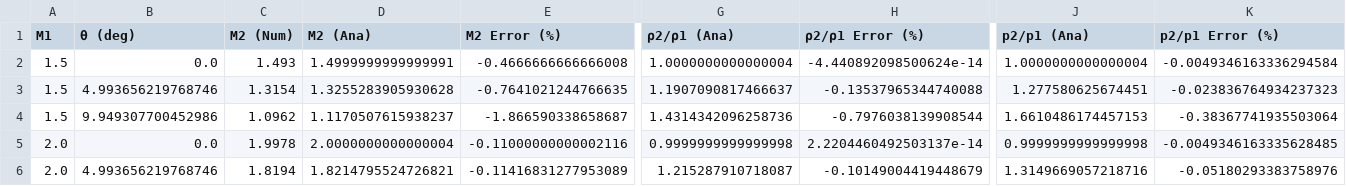
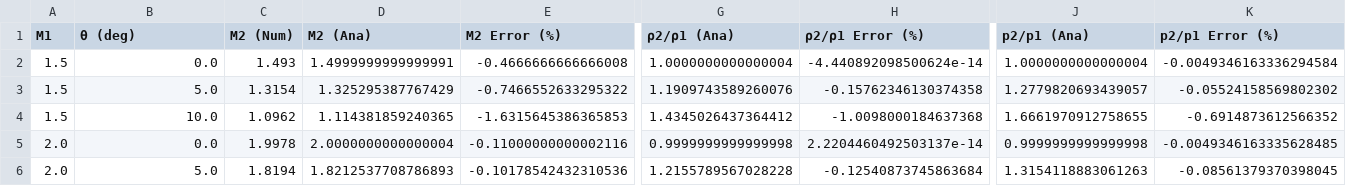
Before and after one commit to JanHab/SuperSonicWedgeFoam, a CSV file: Figures/shock_wave_comparison.csv, drawn as a sheet; only a part is shown, gaps mark what is left out; the diff covers the shown part only; the diff names each change by its address in the sheet, - before the commit and + after, or states it on an @@ line.

```diff
--- a/Figures/shock_wave_comparison.csv
+++ b/Figures/shock_wave_comparison.csv
-B3 (θ (deg)): 4.993656219768746
+B3 (θ (deg)): 5.0
-D3 (M2 (Ana)): 1.3255283905930628
+D3 (M2 (Ana)): 1.325295387767429
-E3 (M2 Error (%)): -0.7641021244766635
+E3 (M2 Error (%)): -0.7466552633295322
-G3 (ρ2/ρ1 (Ana)): 1.1907090817466637
+G3 (ρ2/ρ1 (Ana)): 1.1909743589260076
-H3 (ρ2/ρ1 Error (%)): -0.13537965344740088
+H3 (ρ2/ρ1 Error (%)): -0.15762346130374358
-J3 (p2/p1 (Ana)): 1.277580625674451
+J3 (p2/p1 (Ana)): 1.2779820693439057
-K3 (p2/p1 Error (%)): -0.023836764934237323
+K3 (p2/p1 Error (%)): -0.05524158569802302
-B4 (θ (deg)): 9.949307700452986
+B4 (θ (deg)): 10.0
-D4 (M2 (Ana)): 1.1170507615938237
+D4 (M2 (Ana)): 1.114381859240365
-E4 (M2 Error (%)): -1.866590338658687
+E4 (M2 Error (%)): -1.6315645386365853
-G4 (ρ2/ρ1 (Ana)): 1.4314342096258736
+G4 (ρ2/ρ1 (Ana)): 1.4345026437364412
-H4 (ρ2/ρ1 Error (%)): -0.7976038139908544
+H4 (ρ2/ρ1 Error (%)): -1.0098000184637368
-J4 (p2/p1 (Ana)): 1.6610486174457153
+J4 (p2/p1 (Ana)): 1.6661970912758655
-K4 (p2/p1 Error (%)): -0.38367741935503064
+K4 (p2/p1 Error (%)): -0.6914873612566352
-B6 (θ (deg)): 4.993656219768746
+B6 (θ (deg)): 5.0
-D6 (M2 (Ana)): 1.8214795524726821
+D6 (M2 (Ana)): 1.8212537708786893
-E6 (M2 Error (%)): -0.11416831277953089
+E6 (M2 Error (%)): -0.10178542432310536
-G6 (ρ2/ρ1 (Ana)): 1.215287910718087
+G6 (ρ2/ρ1 (Ana)): 1.2155789567028228
-H6 (ρ2/ρ1 Error (%)): -0.10149004419448679
+H6 (ρ2/ρ1 Error (%)): -0.12540873745863684
-J6 (p2/p1 (Ana)): 1.3149669057218716
+J6 (p2/p1 (Ana)): 1.3154118883061263
-K6 (p2/p1 Error (%)): -0.05180293383758976
+K6 (p2/p1 Error (%)): -0.08561379370398045
```
Also changed, not shown: 1 removed row and 96 edited cells elsewhere in this file, 3 other files.
